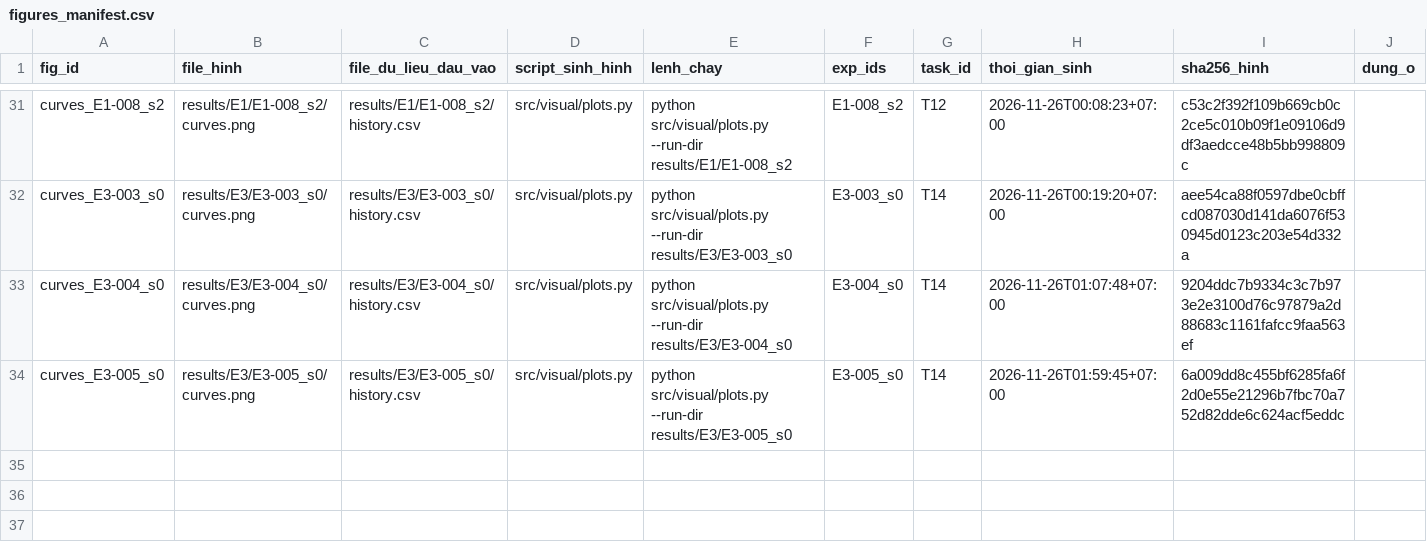
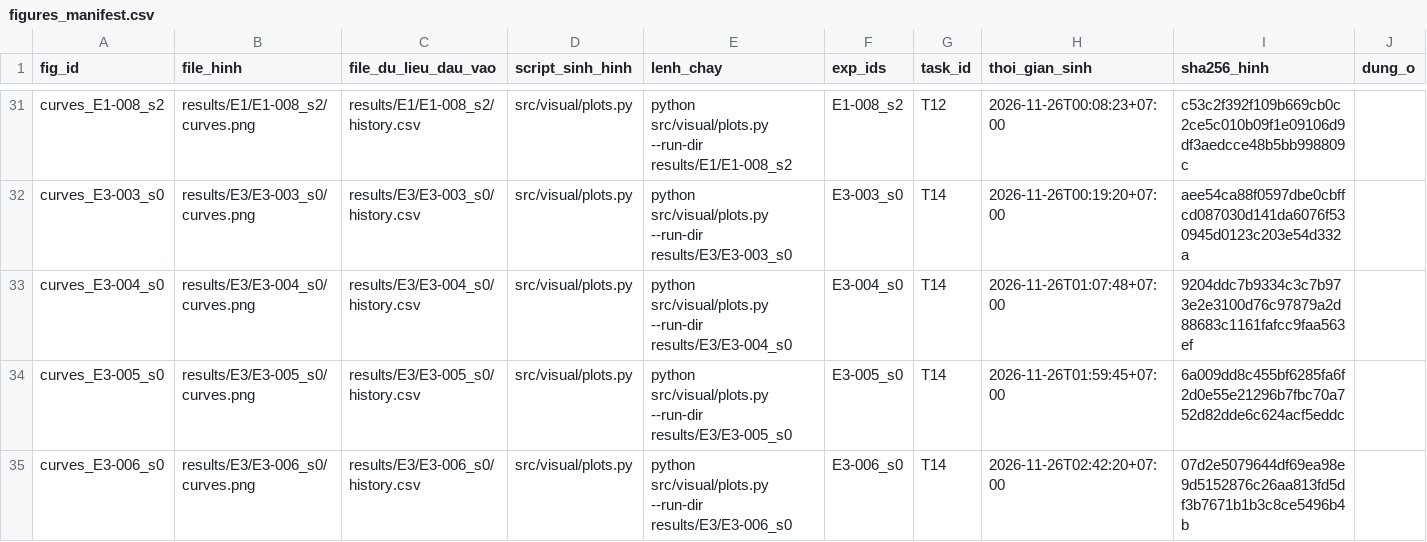
Before and after one commit to lpnHai2005/DeepLearning_Group, a CSV file: BTL02/tracking/figures_manifest.csv, drawn as a sheet; only a part is shown, gaps mark what is left out.

```diff
--- a/BTL02/tracking/figures_manifest.csv
+++ b/BTL02/tracking/figures_manifest.csv
@@ -34 +34,2 @@ curves_E3-004_s0,results/E3/E3-004_s0/curves.png,results/E3/E3-004_s0/history.cs
 curves_E3-005_s0,results/E3/E3-005_s0/curves.png,results/E3/E3-005_s0/history.csv,src/visual/plots.py,python src/visual/plots.py --run-dir results/E3/E3-005_s0,E3-005_s0,T14,2026-11-26T01:59:45+07:00,6a009dd8c455bf6285fa6f2d0e55e21296b7fbc70a752d82dde6c624acf5eddc,
+curves_E3-006_s0,results/E3/E3-006_s0/curves.png,results/E3/E3-006_s0/history.csv,src/visual/plots.py,python src/visual/plots.py --run-dir results/E3/E3-006_s0,E3-006_s0,T14,2026-11-26T02:42:20+07:00,07d2e5079644df69ea98e9d5152876c26aa813fd5df3b7671b1b3c8ce5496b4b,
```
Also changed, not shown: BTL02/report/tables/E3_summary.csv, BTL02/report/tables/summary_all.csv, 12 other files.
